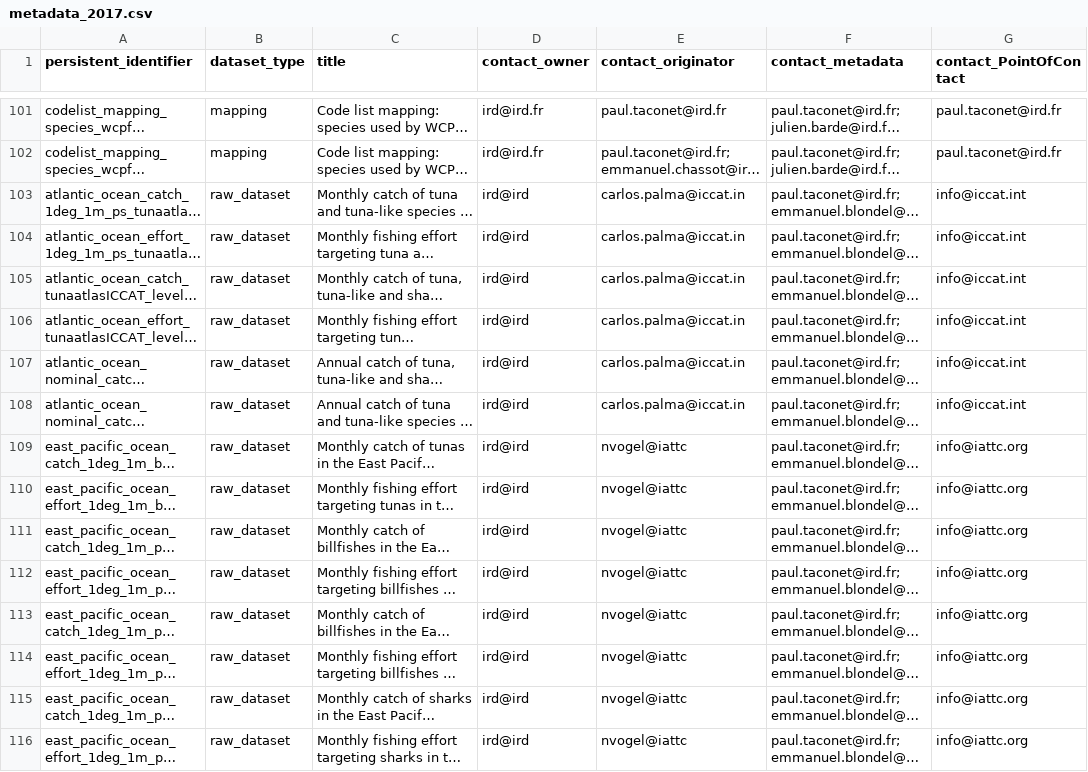
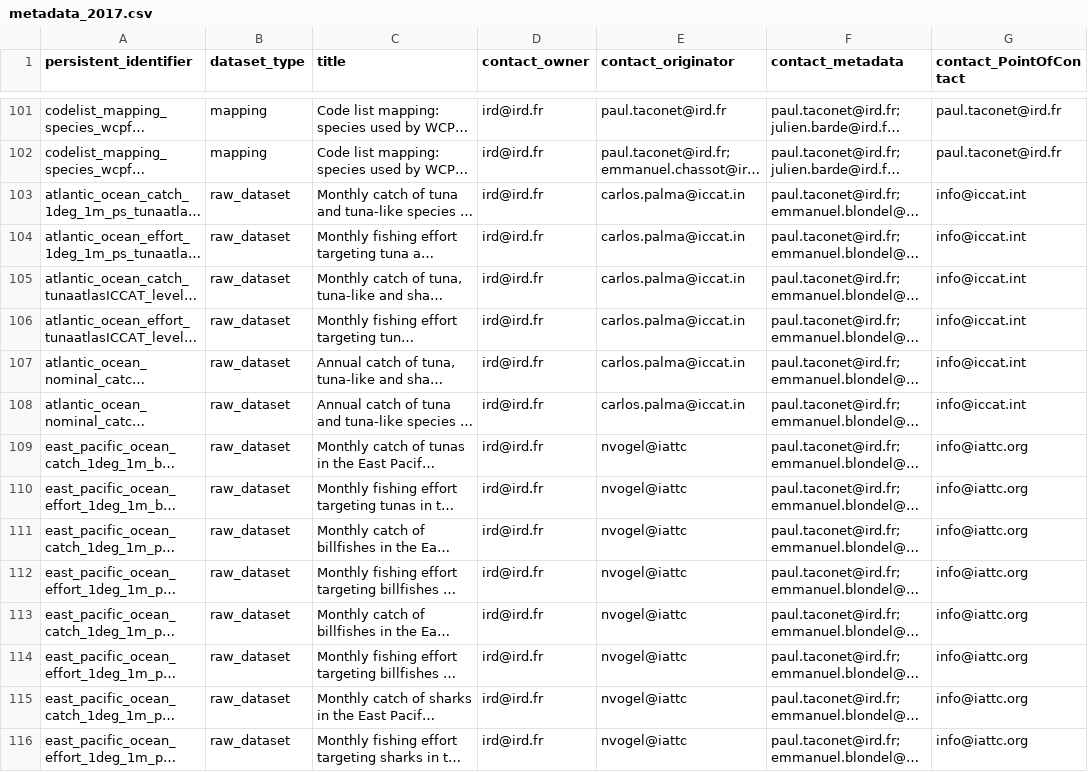
Before and after one commit to JulienLebranchu/rtunaatlas_scripts, a CSV file: tunaatlas_world/metadata_and_parameterization_files/metadata_2017.csv, drawn as a sheet; only a part is shown, gaps mark what is left out; long unchanged cells end in …; the diff covers the shown part only; the diff names each change by its address in the sheet, - before the commit and + after, or states it on an @@ line.

```diff
--- a/tunaatlas_world/metadata_and_parameterization_files/metadata_2017.csv
+++ b/tunaatlas_world/metadata_and_parameterization_files/metadata_2017.csv
-D103:D116 (contact_owner): ird@ird
+D103:D116 (contact_owner): ird@ird.fr
```
Also changed, not shown: 40 edited cells elsewhere in this file, tunaatlas_world/metadata_and_parameterization_files/metadata_codelists_2017.csv, tunaatlas_world/metadata_and_parameterization_files/metadata_mappings_2017.csv, 3 other files.
